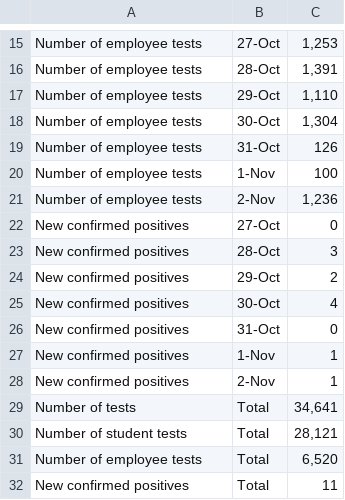
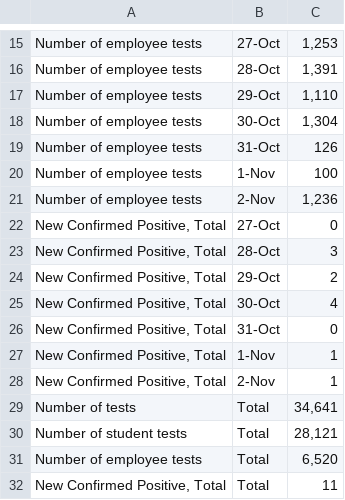
Before and after one commit to dashiellmassey/cornell-covid-dashboard, a CSV file: docs/raw_data/data_110320.csv, drawn as a sheet; only a part is shown, gaps mark what is left out.

```diff
--- a/docs/raw_data/data_110320.csv
+++ b/docs/raw_data/data_110320.csv
@@ -21,9 +21,9 @@ Number of employee tests,1-Nov,100
 Number of employee tests,2-Nov,"1,236"
-New confirmed positives,27-Oct,0
-New confirmed positives,28-Oct,3
-New confirmed positives,29-Oct,2
-New confirmed positives,30-Oct,4
-New confirmed positives,31-Oct,0
-New confirmed positives,1-Nov,1
-New confirmed positives,2-Nov,1
+"New Confirmed Positive, Total",27-Oct,0
+"New Confirmed Positive, Total",28-Oct,3
+"New Confirmed Positive, Total",29-Oct,2
+"New Confirmed Positive, Total",30-Oct,4
+"New Confirmed Positive, Total",31-Oct,0
+"New Confirmed Positive, Total",1-Nov,1
+"New Confirmed Positive, Total",2-Nov,1
 Number of tests,Total,"34,641"
@@ -31,2 +31,2 @@ Number of student tests,Total,"28,121"
 Number of employee tests,Total,"6,520"
-New confirmed positives,Total,11
+"New Confirmed Positive, Total",Total,11
```
Also changed, not shown: cleaned_covid_data.csv, docs/cleaned_covid_data.csv, 6 other files.
